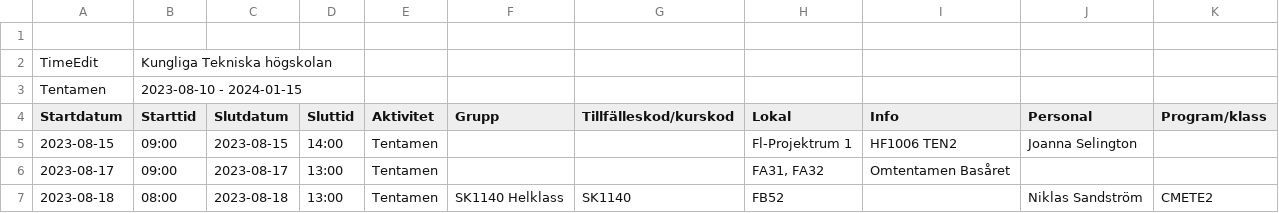
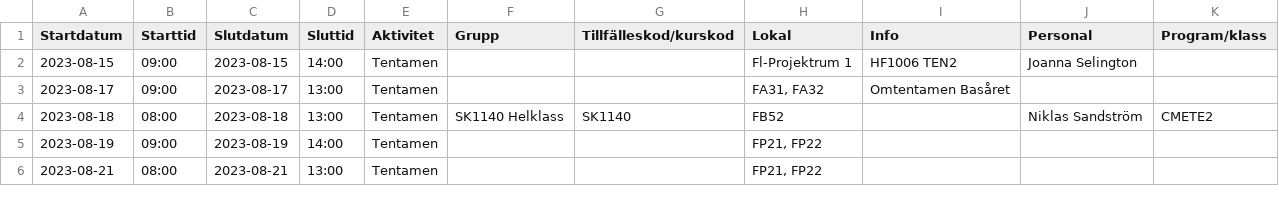
Before and after one commit to koderik/KTH-Tentor, a CSV file: exams.csv, drawn as a sheet; only a part is shown; the shorter side is filled out with more unchanged rows; the diff names each change by its address in the sheet, - before the commit and + after, or states it on an @@ line.

Commit message:
Update exams.csv

```diff
--- a/exams.csv
+++ b/exams.csv
-row 1: (empty)
-row 2: TimeEdit | Kungliga Tekniska högskolan
-row 3: Tentamen | 2023-08-10 - 2024-01-15
```
